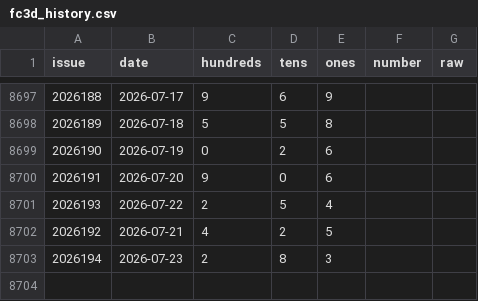
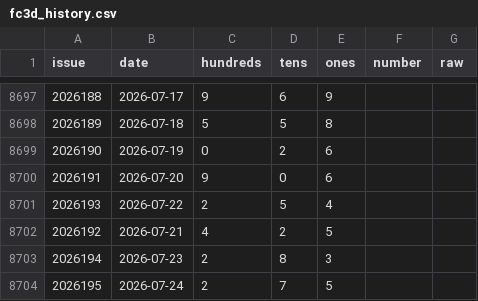
Before and after one commit to hxiaowei0102-web/fc3d-danma, a CSV file: fc3d_history.csv, drawn as a sheet; only a part is shown, gaps mark what is left out.

Commit message:
v17.1: 贪婪收敛9重保障+195期[2,7,5]

```diff
--- a/fc3d_history.csv
+++ b/fc3d_history.csv
@@ -8703 +8703,2 @@ issue,date,hundreds,tens,ones,number,raw
 2026194,2026-07-23,2,8,3,,
+2026195,2026-07-24,2,7,5,,
```
